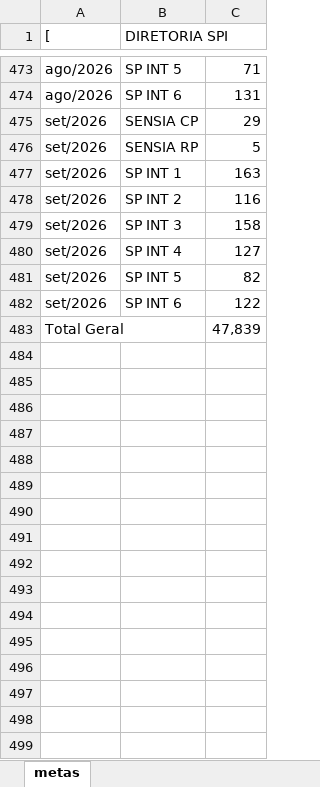
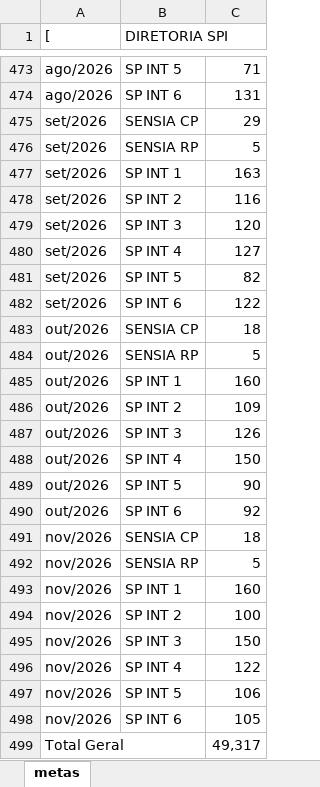
Before and after one commit to SPIPerformance/geradosSPI, an Excel workbook: metas_gerados.xlsx, sheet metas, drawn as a sheet; only a part is shown, gaps mark what is left out; values as stored, in another font and other column widths than the file's, no borders; addresses are those after the commit; the diff names each change by its address in the sheet, - before the commit and + after, or states it on an @@ line.

Commit message:
Add files via upload

```diff
--- a/metas_gerados.xlsx (sheet metas)
+++ b/metas_gerados.xlsx (sheet metas)
-C479: 158
+C479: 120
+row 483: out/2026 | SENSIA CP | 18
+row 484: out/2026 | SENSIA RP | 5
+row 485: out/2026 | SP INT 1 | 160
+row 486: out/2026 | SP INT 2 | 109
+row 487: out/2026 | SP INT 3 | 126
+row 488: out/2026 | SP INT 4 | 150
+row 489: out/2026 | SP INT 5 | 90
+row 490: out/2026 | SP INT 6 | 92
+row 491: nov/2026 | SENSIA CP | 18
+row 492: nov/2026 | SENSIA RP | 5
+row 493: nov/2026 | SP INT 1 | 160
+row 494: nov/2026 | SP INT 2 | 100
+row 495: nov/2026 | SP INT 3 | 150
+row 496: nov/2026 | SP INT 4 | 122
+row 497: nov/2026 | SP INT 5 | 106
+row 498: nov/2026 | SP INT 6 | 105
-C499: 47,839
+C499: 49,317
```
